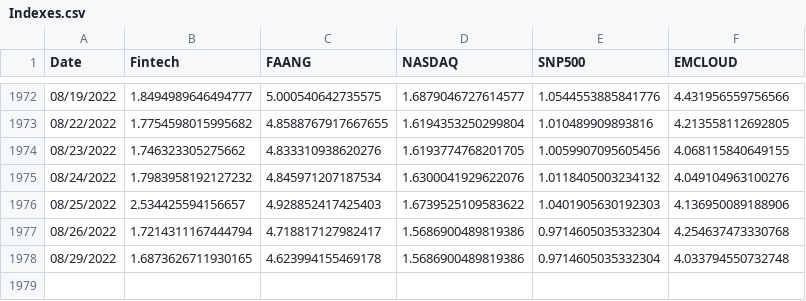
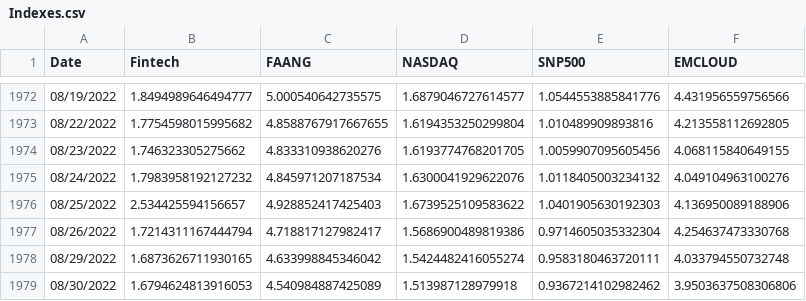
Before and after one commit to AmieRamie/findex, a CSV file: Indexes.csv, drawn as a sheet; only a part is shown, gaps mark what is left out.

Commit message:
committing files

```diff
--- a/Indexes.csv
+++ b/Indexes.csv
@@ -1977,2 +1977,3 @@ Date,Fintech,FAANG,NASDAQ,SNP500,EMCLOUD
 08/26/2022,1.7214311167444794,4.718817127982417,1.5686900489819386,0.9714605035332304,4.254637473330768
-08/29/2022,1.6873626711930165,4.623994155469178,1.5686900489819386,0.9714605035332304,4.033794550732748
+08/29/2022,1.6873626711930165,4.633998845346042,1.5424482416055274,0.9583180463720111,4.033794550732748
+08/30/2022,1.6794624813916053,4.540984887425089,1.513987128979918,0.9367214102982462,3.9503637508306806
```
